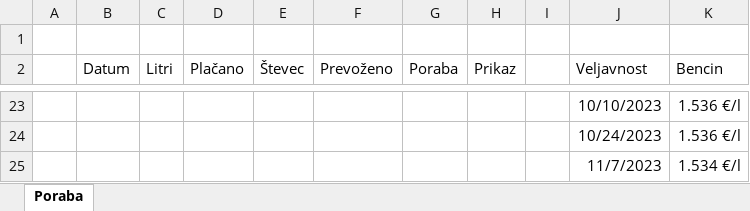
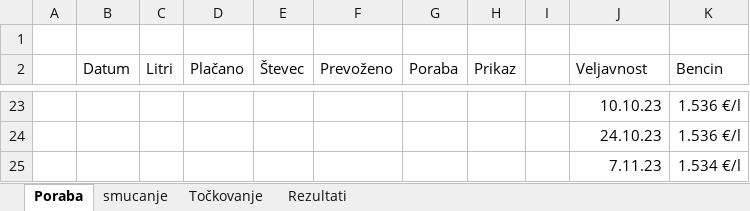
Before and after one commit to tian-jovanovic/racunalniski-praktikum, an Excel workbook: 10-razpredelnice/poraba.xlsx, sheet Poraba, drawn as a sheet; only a part is shown, gaps mark what is left out; values as stored, in another font and other column widths than the file's, no borders; conditional formats and table styles not drawn; the diff covers the shown part only; the diff names each change by its address in the sheet, - before the commit and + after, or states it on an @@ line.

```diff
--- a/10-razpredelnice/poraba.xlsx (sheet Poraba)
+++ b/10-razpredelnice/poraba.xlsx (sheet Poraba)
+sheet tab: smucanje
+sheet tab: Točkovanje
+sheet tab: Rezultati
-J23 (Veljavnost): 10/10/2023
+J23 (Veljavnost): 10.10.23
-J24 (Veljavnost): 10/24/2023
+J24 (Veljavnost): 24.10.23
-J25 (Veljavnost): 11/7/2023
+J25 (Veljavnost): 7.11.23
```
Also changed, not shown: 19 added rows, 19 removed rows and 2 edited cells elsewhere in this sheet, charts or pictures, 1 other file.
